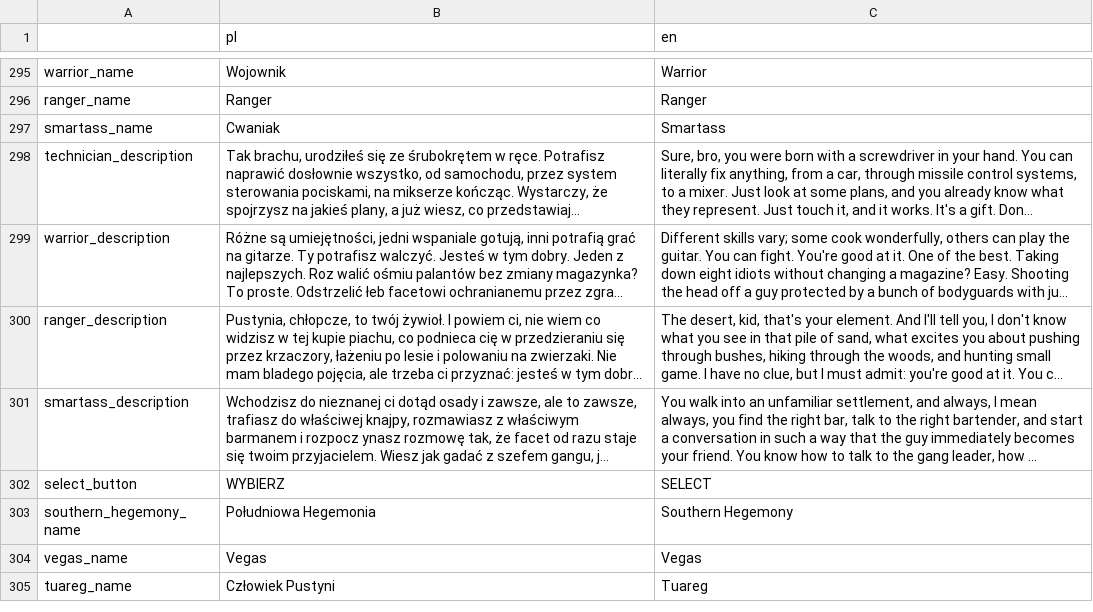
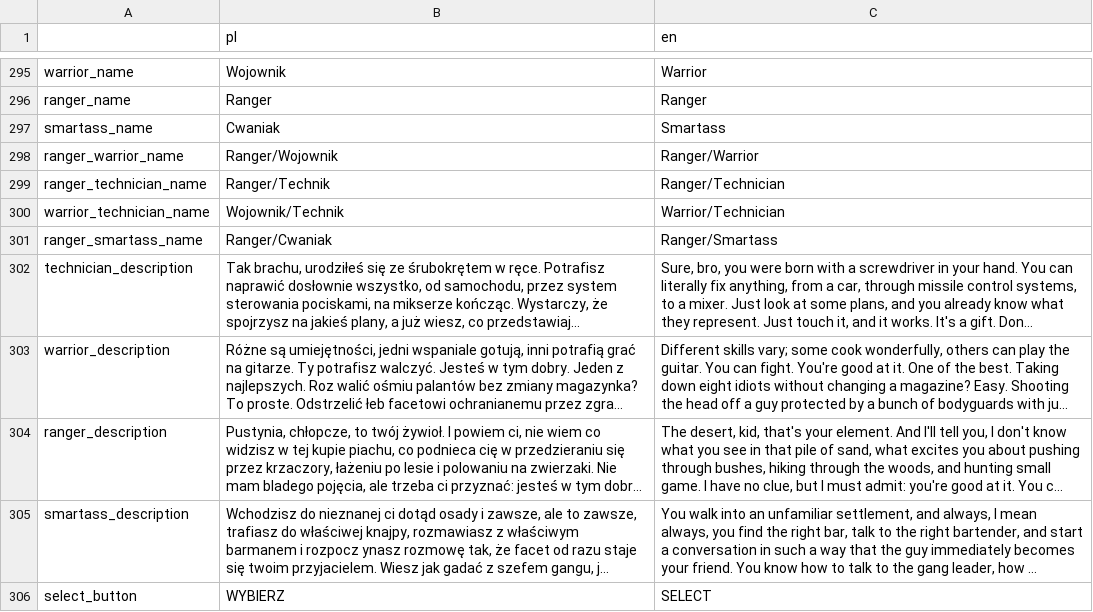
Before and after one commit to Poostaq/Neuroshima-character-creation, a CSV file: game/Translation/translation_strings.csv, drawn as a sheet; only a part is shown, gaps mark what is left out; the shorter side is filled out with more unchanged rows; long unchanged cells end in …; the diff names each change by its address in the sheet, - before the commit and + after, or states it on an @@ line.

Commit message:
fixed some translations?

```diff
--- a/game/Translation/translation_strings.csv
+++ b/game/Translation/translation_strings.csv
+row 298: ranger_warrior_name | Ranger/Wojownik | Ranger/Warrior
+row 299: ranger_technician_name | Ranger/Technik | Ranger/Technician
+row 300: warrior_technician_name | Wojownik/Technik | Warrior/Technician
+row 301: ranger_smartass_name | Ranger/Cwaniak | Ranger/Smartass
```
Also changed, not shown: 2 other files.
